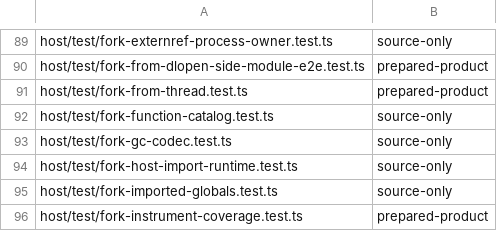
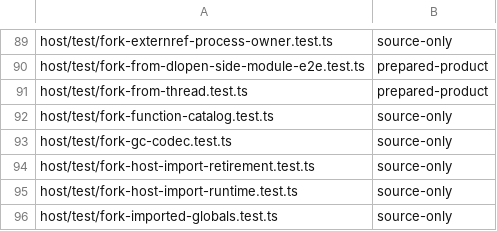
Before and after one commit to Automattic/kandelo, a TSV file: scripts/ci-vitest-evidence-classes.tsv, drawn as a sheet; only a part is shown, gaps mark what is left out; the shorter side is filled out with more unchanged rows; the diff names each change by its address in the sheet, - before the commit and + after, or states it on an @@ line.

```diff
--- a/scripts/ci-vitest-evidence-classes.tsv
+++ b/scripts/ci-vitest-evidence-classes.tsv
+row 94: host/test/fork-host-import-retirement.test.ts | source-only
```
Also changed, not shown: 3 other files.
